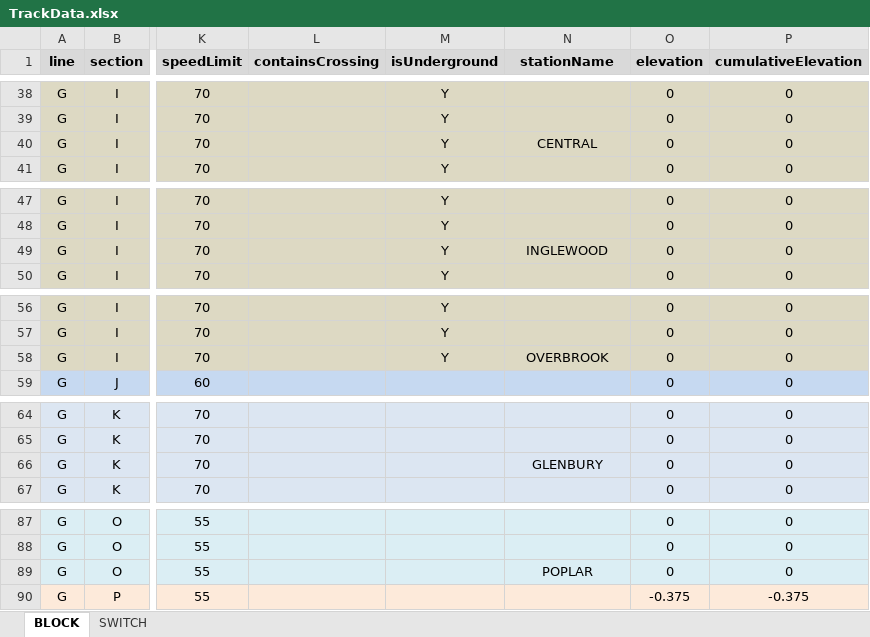
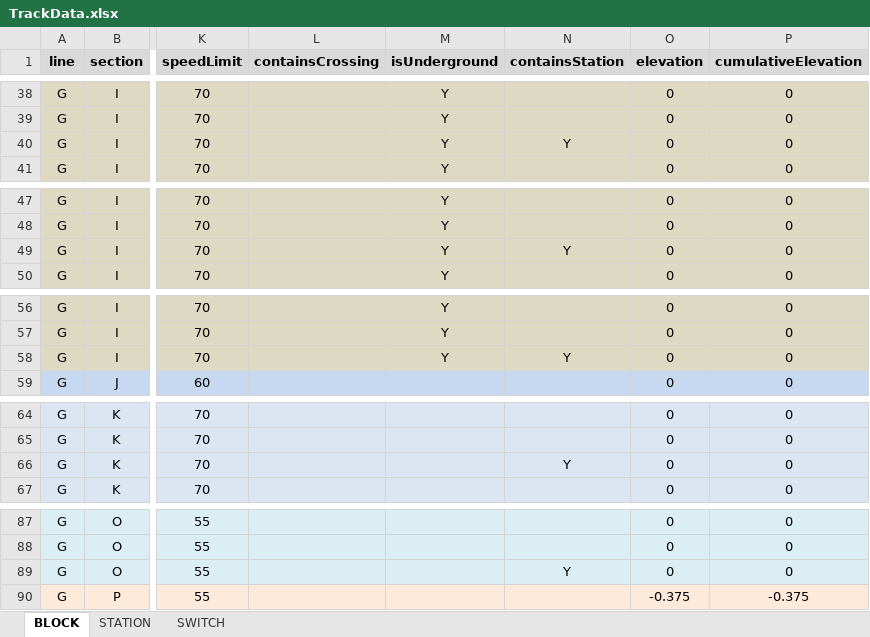
Before and after one commit to JKenneson/ECE1186, an Excel workbook: TrainSystem/src/com/rogueone/assets/TrackData.xlsx, sheet BLOCK, drawn as a sheet; only a part is shown, gaps mark what is left out; values as stored, in another font and other column widths than the file's, no borders; the diff covers the shown part only; the diff names each change by its address in the sheet, - before the commit and + after, or states it on an @@ line.

Commit message:
Added Station info to TrackData file.

```diff
--- a/TrainSystem/src/com/rogueone/assets/TrackData.xlsx (sheet BLOCK)
+++ b/TrainSystem/src/com/rogueone/assets/TrackData.xlsx (sheet BLOCK)
+sheet tab: STATION
-N1: stationName
+N1: containsStation
-N40 (containsStation): CENTRAL
+N40 (containsStation): Y
-N49 (containsStation): INGLEWOOD
+N49 (containsStation): Y
-N58 (containsStation): OVERBROOK
+N58 (containsStation): Y
-N66 (containsStation): GLENBURY
+N66 (containsStation): Y
-N89 (containsStation): POPLAR
+N89 (containsStation): Y
```
Also changed, not shown: 1 removed row and 21 edited cells elsewhere in this sheet.
